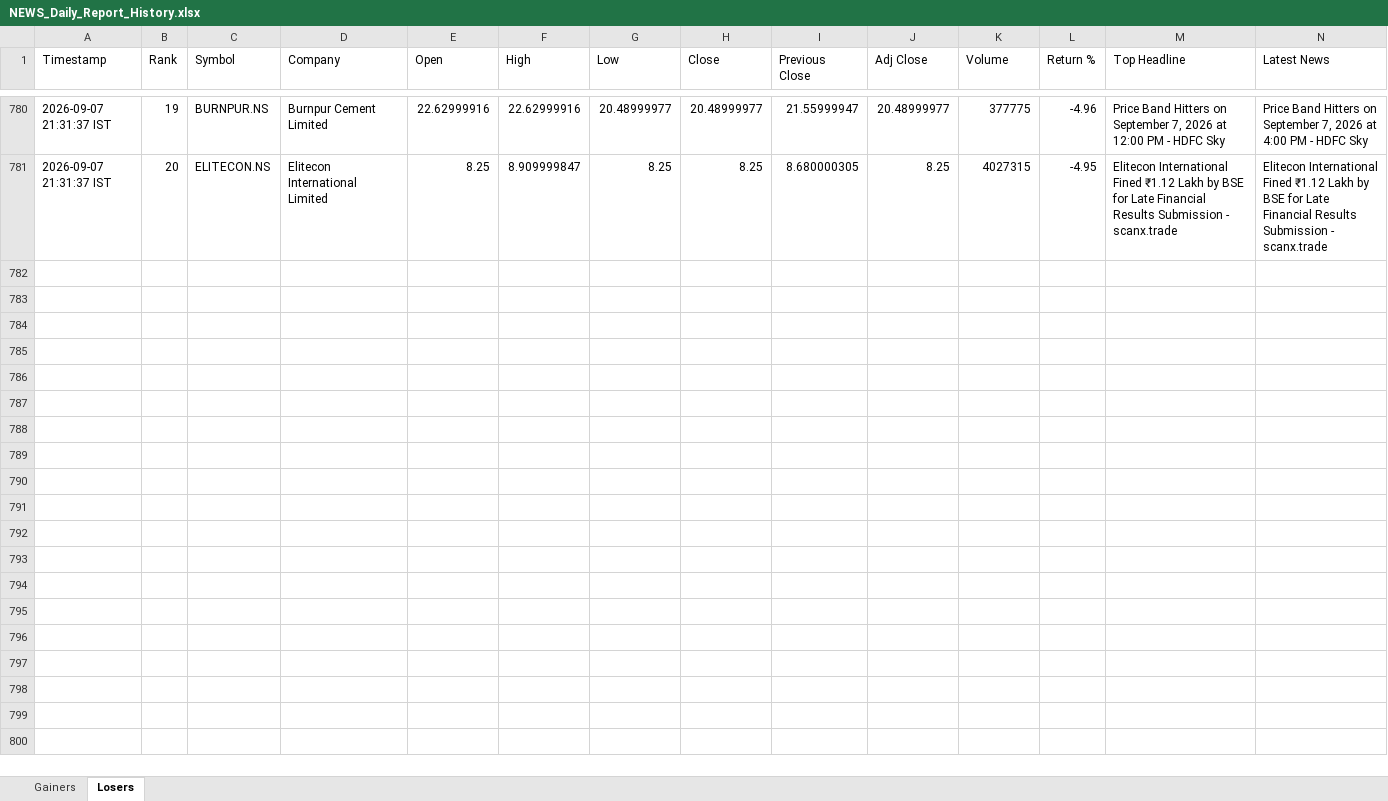
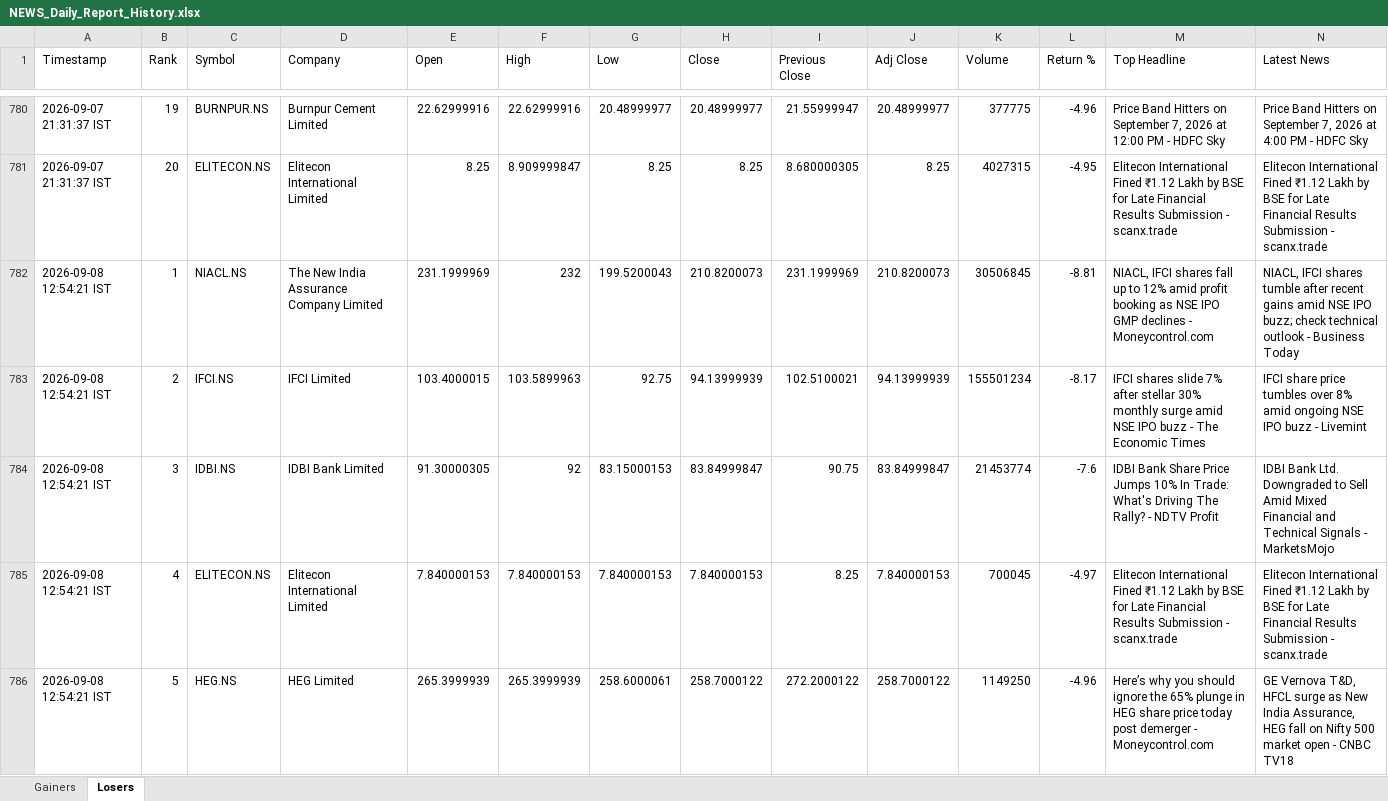
Before and after one commit to PavanSaiNekkala/News_Dividend_Fetcher, an Excel workbook: NEWS_Daily_Report/output/history/NEWS_Daily_Report_History.xlsx, sheet Losers, drawn as a sheet; only a part is shown, gaps mark what is left out; values as stored, in another font and other column widths than the file's, no borders; rows hold the shown columns only; the diff covers the shown part only; the diff names each change by its address in the sheet, - before the commit and + after, or states it on an @@ line.

```diff
--- a/NEWS_Daily_Report/output/history/NEWS_Daily_Report_History.xlsx (sheet Losers)
+++ b/NEWS_Daily_Report/output/history/NEWS_Daily_Report_History.xlsx (sheet Losers)
+row 782: 2026-09-08 12:54:21 IST | 1 | NIACL.NS | The New India Assurance Company Limited | 231.1999969 | 232 | 199.5200043 | 210.8200073 | 231.1999969 | 210.8200073 | 30506845 | -8.81 | NIACL, IFCI shares fall up to 12% amid profit booking as NSE IPO GMP declines - Moneycontrol.com | NIACL, IFCI shares tumble after recent gains amid NSE IPO buzz; check technical outlook - Business Today
+row 783: 2026-09-08 12:54:21 IST | 2 | IFCI.NS | IFCI Limited | 103.4000015 | 103.5899963 | 92.75 | 94.13999939 | 102.5100021 | 94.13999939 | 155501234 | -8.17 | IFCI shares slide 7% after stellar 30% monthly surge amid NSE IPO buzz - The Economic Times | IFCI share price tumbles over 8% amid ongoing NSE IPO buzz - Livemint
+row 784: 2026-09-08 12:54:21 IST | 3 | IDBI.NS | IDBI Bank Limited | 91.30000305 | 92 | 83.15000153 | 83.84999847 | 90.75 | 83.84999847 | 21453774 | -7.6 | IDBI Bank Share Price Jumps 10% In Trade: What's Driving The Rally? - NDTV Profit | IDBI Bank Ltd. Downgraded to Sell Amid Mixed Financial and Technical Signals - MarketsMojo
+row 785: 2026-09-08 12:54:21 IST | 4 | ELITECON.NS | Elitecon International Limited | 7.840000153 | 7.840000153 | 7.840000153 | 7.840000153 | 8.25 | 7.840000153 | 700045 | -4.97 | Elitecon International Fined ₹1.12 Lakh by BSE for Late Financial Results Submission - scanx.trade | Elitecon International Fined ₹1.12 Lakh by BSE for Late Financial Results Submission - scanx.trade
+row 786: 2026-09-08 12:54:21 IST | 5 | HEG.NS | HEG Limited | 265.3999939 | 265.3999939 | 258.6000061 | 258.7000122 | 272.2000122 | 258.7000122 | 1149250 | -4.96 | Here’s why you should ignore the 65% plunge in HEG share price today post demerger - Moneycontrol.com | GE Vernova T&D, HFCL surge as New India Assurance, HEG fall on Nifty 500 market open - CNBC TV18
```
Also changed, not shown: 15 added rows elsewhere in this sheet, sheet Gainers, NEWS_Daily_Report/output/latest/NEWS_Daily_Report.xlsx.
